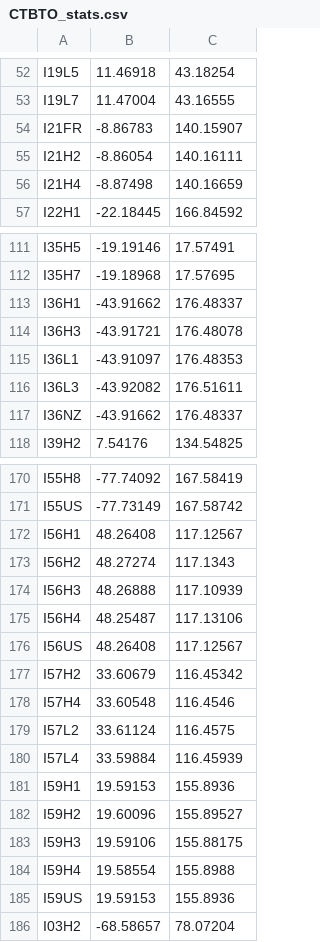
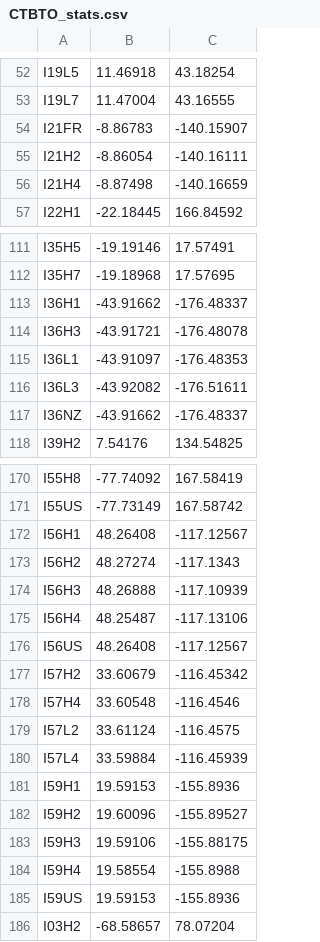
Before and after one commit to wmpg/Supracenter, a CSV file: supra/Misc/CTBTO_stats.csv, drawn as a sheet; only a part is shown, gaps mark what is left out; the diff covers the shown part only.

```diff
--- a/supra/Misc/CTBTO_stats.csv
+++ b/supra/Misc/CTBTO_stats.csv
@@ -53,5 +53,5 @@ I19L5, 11.46918, 43.18254
 I19L7, 11.47004, 43.16555
-I21FR, -8.86783, 140.15907
-I21H2, -8.86054, 140.16111
-I21H4, -8.87498, 140.16659
+I21FR, -8.86783,-140.15907
+I21H2, -8.86054,-140.16111
+I21H4, -8.87498,-140.16659
 I22H1, -22.18445, 166.84592
@@ -112,7 +112,7 @@ I35H5, -19.19146, 17.57491
 I35H7, -19.18968, 17.57695
-I36H1, -43.91662, 176.48337
-I36H3, -43.91721, 176.48078
-I36L1, -43.91097, 176.48353
-I36L3, -43.92082, 176.51611
-I36NZ, -43.91662, 176.48337
+I36H1, -43.91662, -176.48337
+I36H3, -43.91721, -176.48078
+I36L1, -43.91097, -176.48353
+I36L3, -43.92082, -176.51611
+I36NZ, -43.91662, -176.48337
 I39H2, 7.54176, 134.54825
@@ -171,16 +171,16 @@ I55H8, -77.74092, 167.58419
 I55US, -77.73149, 167.58742
-I56H1, 48.26408, 117.12567
-I56H2, 48.27274, 117.1343
-I56H3, 48.26888, 117.10939
-I56H4, 48.25487, 117.13106
-I56US, 48.26408, 117.12567
-I57H2, 33.60679, 116.45342
-I57H4, 33.60548, 116.4546
-I57L2, 33.61124, 116.4575
-I57L4, 33.59884, 116.45939
-I59H1, 19.59153, 155.8936
-I59H2, 19.60096, 155.89527
-I59H3, 19.59106, 155.88175
-I59H4, 19.58554, 155.8988
-I59US, 19.59153, 155.8936
+I56H1, 48.26408, -117.12567
+I56H2, 48.27274, -117.1343
+I56H3, 48.26888, -117.10939
+I56H4, 48.25487, -117.13106
+I56US, 48.26408, -117.12567
+I57H2, 33.60679, -116.45342
+I57H4, 33.60548, -116.4546
+I57L2, 33.61124, -116.4575
+I57L4, 33.59884, -116.45939
+I59H1, 19.59153, -155.8936
+I59H2, 19.60096, -155.89527
+I59H3, 19.59106, -155.88175
+I59H4, 19.58554, -155.8988
+I59US, 19.59153, -155.8936
 I03H2, -68.58657, 78.07204
```
Also changed, not shown: 12 edited cells elsewhere in this file, 3 other files.
